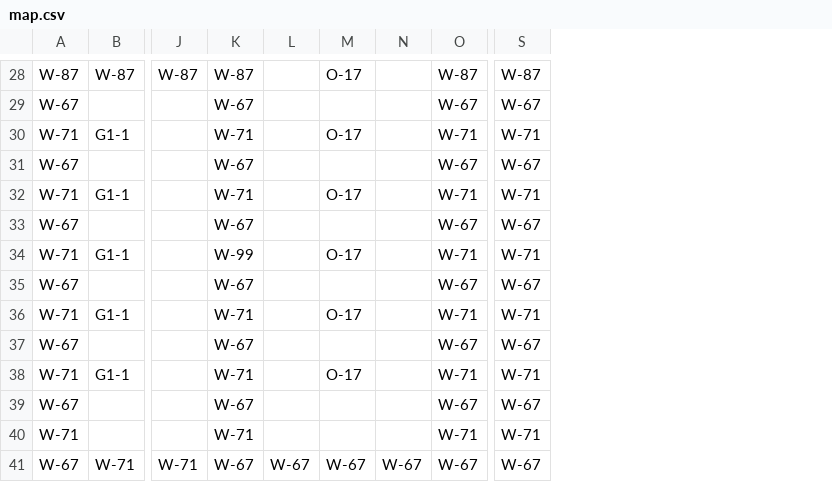
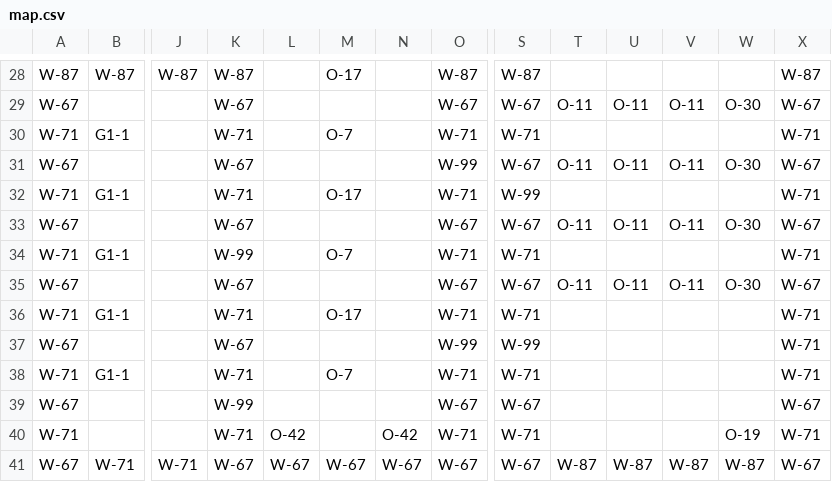
Before and after one commit to e6quisitory/wolf3d-reimpl-cpp, a CSV file: assets/map.csv, drawn as a sheet; only a part is shown, gaps mark what is left out; the diff covers the shown part only; the diff names each change by its address in the sheet, - before the commit and + after, or states it on an @@ line.

```diff
--- a/assets/map.csv
+++ b/assets/map.csv
+column T, rows 29-41: O-11 |  | O-11 |  | O-11 |  | O-11 |  |  |  |  |  | W-87
+column U, rows 29-41: O-11 |  | O-11 |  | O-11 |  | O-11 |  |  |  |  |  | W-87
+column V, rows 29-41: O-11 |  | O-11 |  | O-11 |  | O-11 |  |  |  |  |  | W-87
+column W, rows 29-41: O-30 |  | O-30 |  | O-30 |  | O-30 |  |  |  |  | O-19 | W-87
+column X, rows 28-41: W-87 | W-67 | W-71 | W-67 | W-71 | W-67 | W-71 | W-67 | W-71 | W-71 | W-71 | W-67 | W-71 | W-67
-M30: O-17
+M30: O-7
-O31: W-67
+O31: W-99
-S32: W-71
+S32: W-99
-M34: O-17
+M34: O-7
-O37: W-67
+O37: W-99
-S37: W-67
+S37: W-99
-M38: O-17
+M38: O-7
-K39: W-67
+K39: W-99
-L40: (empty)
+L40: O-42
-N40: (empty)
+N40: O-42
```
Also changed, not shown: 17 edited cells elsewhere in this file, 14 other files.
